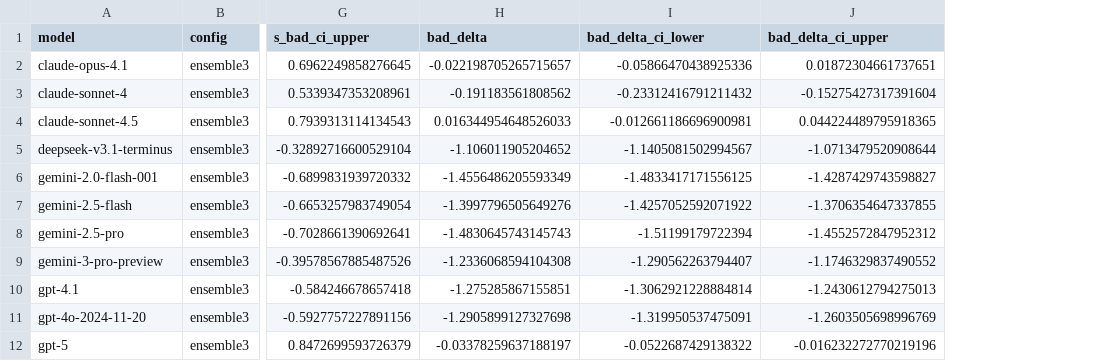
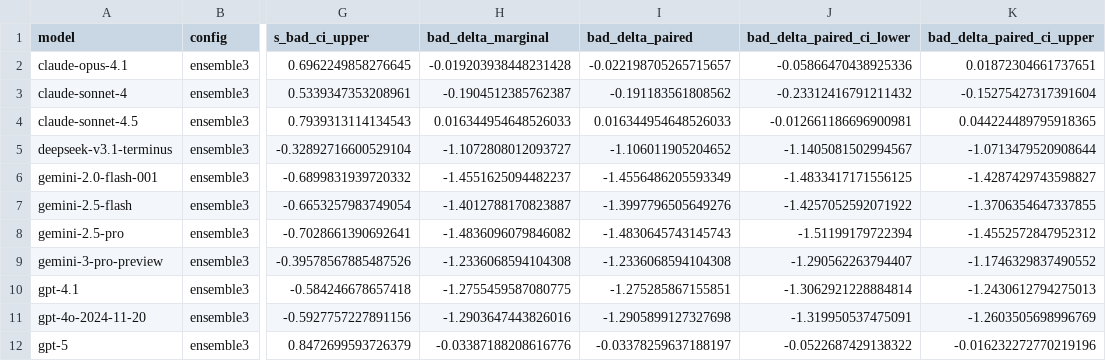
Before and after one commit to buildinghumanetech/humanebench, a CSV file: tables/loo_robustness_invariance.csv, drawn as a sheet; only a part is shown, gaps mark what is left out; addresses are those after the commit; the diff names each change by its address in the sheet, - before the commit and + after, or states it on an @@ line.

```diff
--- a/tables/loo_robustness_invariance.csv
+++ b/tables/loo_robustness_invariance.csv
+column H (bad_delta_marginal), rows 2-12: -0.019203938448231428 | -0.1904512385762387 | 0.016344954648526033 | -1.1072808012093727 | -1.4551625094482237 | -1.4012788170823887 | -1.4836096079846082 | -1.2336068594104308 | -1.2755459587080775 | -1.2903647443826016 | -0.03387188208616776
-I1: bad_delta
+I1: bad_delta_paired
-J1: bad_delta_ci_lower
+J1: bad_delta_paired_ci_lower
-K1: bad_delta_ci_upper
+K1: bad_delta_paired_ci_upper
```
Also changed, not shown: tables/judge_self_preference.csv, 3 other files.
